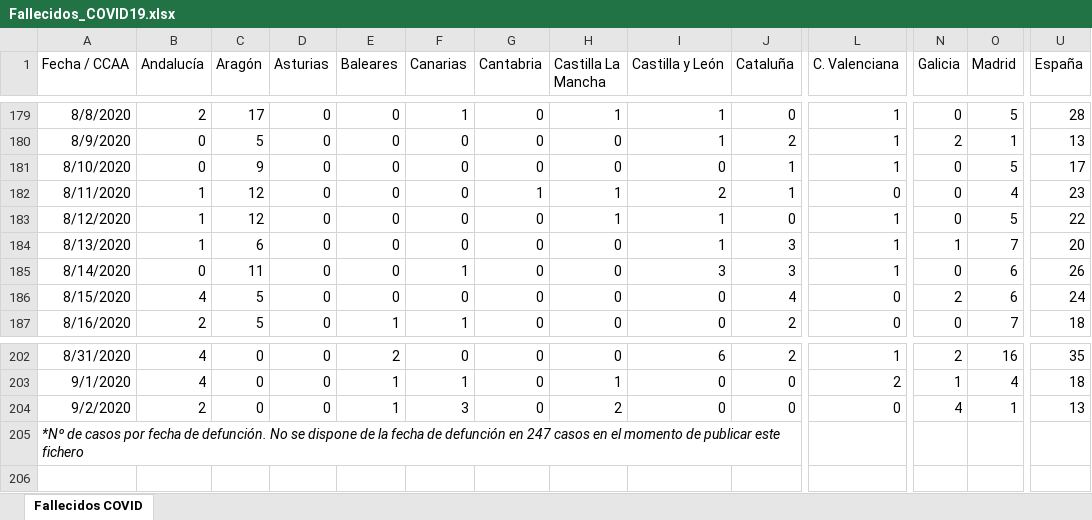
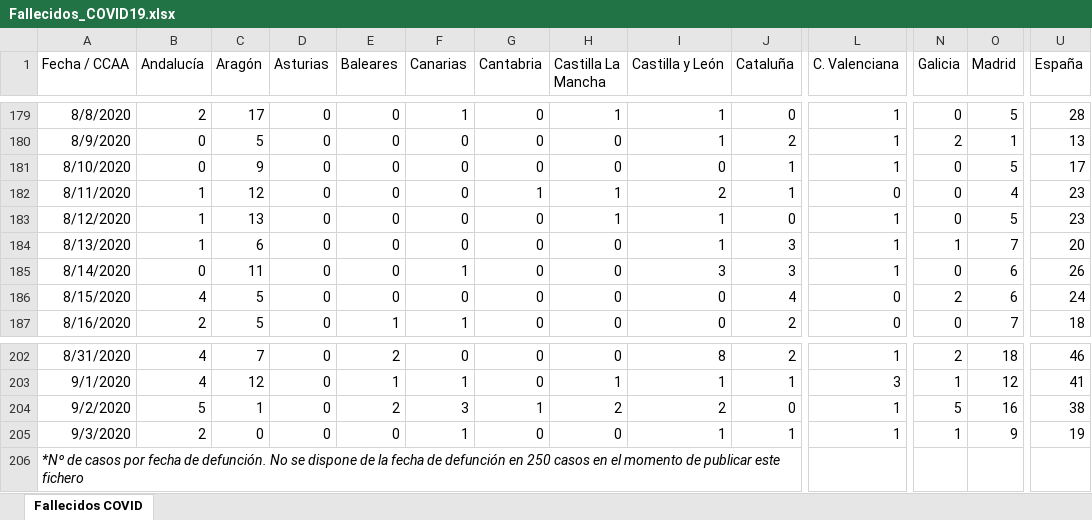
Before and after one commit to svavassori/covid-19-spain, an Excel workbook: csv/Fallecidos_COVID19.xlsx, sheet Fallecidos COVID, drawn as a sheet; only a part is shown, gaps mark what is left out; values as stored, in another font and other column widths than the file's, no borders; addresses are those after the commit; rows hold the shown columns only; the diff covers the shown part only; the diff names each change by its address in the sheet, - before the commit and + after, or states it on an @@ line.

```diff
--- a/csv/Fallecidos_COVID19.xlsx (sheet Fallecidos COVID)
+++ b/csv/Fallecidos_COVID19.xlsx (sheet Fallecidos COVID)
-C183 (Aragón): 12
+C183 (Aragón): 13
-U183 (España): 22
+U183 (España): 23
-C202 (Aragón): 0
+C202 (Aragón): 7
-I202 (Castilla y León): 6
+I202 (Castilla y León): 8
-O202 (Madrid): 16
+O202 (Madrid): 18
-U202 (España): 35
+U202 (España): 46
-C203 (Aragón): 0
+C203 (Aragón): 12
-I203 (Castilla y León): 0
+I203 (Castilla y León): 1
-J203 (Cataluña): 0
+J203 (Cataluña): 1
-L203 (C. Valenciana): 2
+L203 (C. Valenciana): 3
-O203 (Madrid): 4
+O203 (Madrid): 12
-U203 (España): 18
+U203 (España): 41
-B204 (Andalucía): 2
+B204 (Andalucía): 5
-C204 (Aragón): 0
+C204 (Aragón): 1
-E204 (Baleares): 1
+E204 (Baleares): 2
-G204 (Cantabria): 0
+G204 (Cantabria): 1
-I204 (Castilla y León): 0
+I204 (Castilla y León): 2
-L204 (C. Valenciana): 0
+L204 (C. Valenciana): 1
-N204 (Galicia): 4
+N204 (Galicia): 5
-O204 (Madrid): 1
+O204 (Madrid): 16
-U204 (España): 13
+U204 (España): 38
+row 205: 9/3/2020 | 2 | 0 | 0 | 0 | 1 | 0 | 0 | 1 | 1 | 1 | 1 | 9 | 19
-A206 (Fecha / CCAA): …defunción en 247 casos en…
+A206 (Fecha / CCAA): …defunción en 250 casos en…
```
Also changed, not shown: 33 edited cells elsewhere in this sheet, 5 other files.
